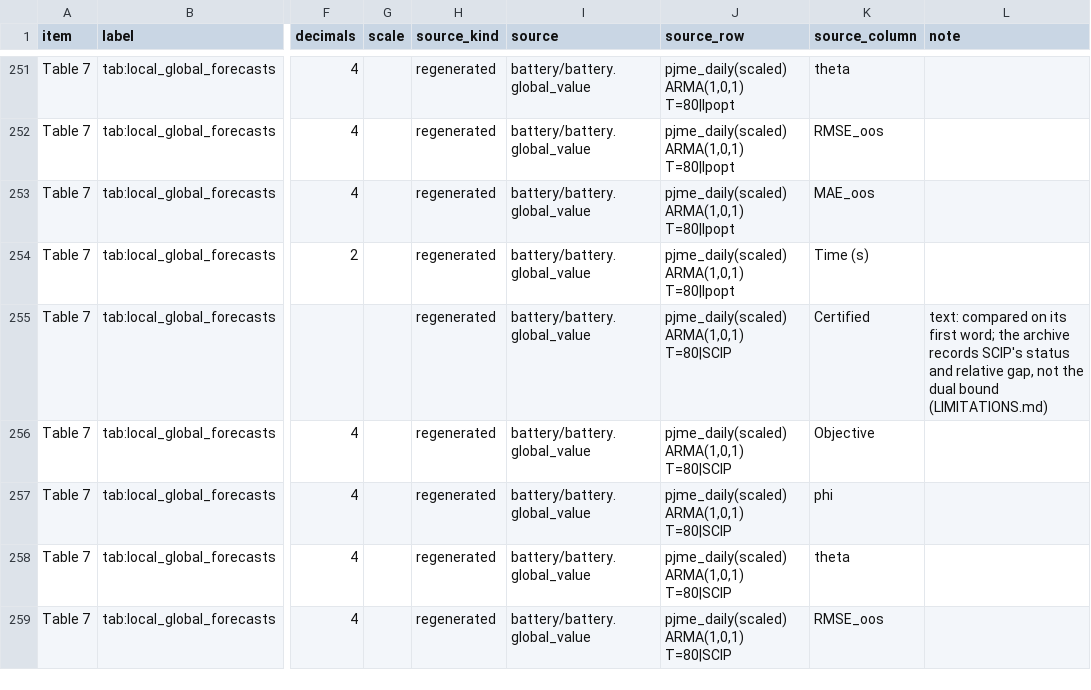
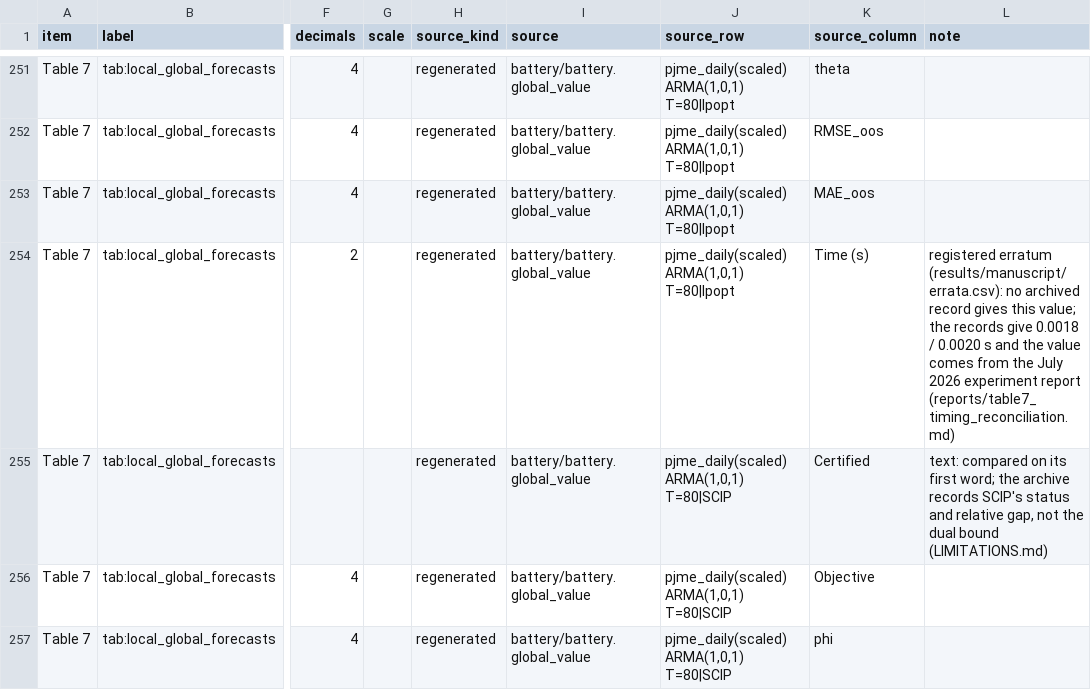
Before and after one commit to LAMPSPUC/Sarimax.jl, a CSV file: replication/ijf-2026/results/manuscript/manuscript_values.csv, drawn as a sheet; only a part is shown, gaps mark what is left out; the shorter side is filled out with more unchanged rows; the diff covers the shown part only; the diff names each change by its address in the sheet, - before the commit and + after, or states it on an @@ line.

```diff
--- a/replication/ijf-2026/results/manuscript/manuscript_values.csv
+++ b/replication/ijf-2026/results/manuscript/manuscript_values.csv
-L254 (note): (empty)
+L254 (note): registered erratum (results/manuscript/errata.csv): no archived record gives this value; the records give 0.0018 / 0.0020 s and the value comes from the July 2026 experiment report (reports/table7_timing_reconciliation.md)
```
Also changed, not shown: 58 edited cells elsewhere in this file, replication/ijf-2026/experiment_manifest.csv, 12 other files.
